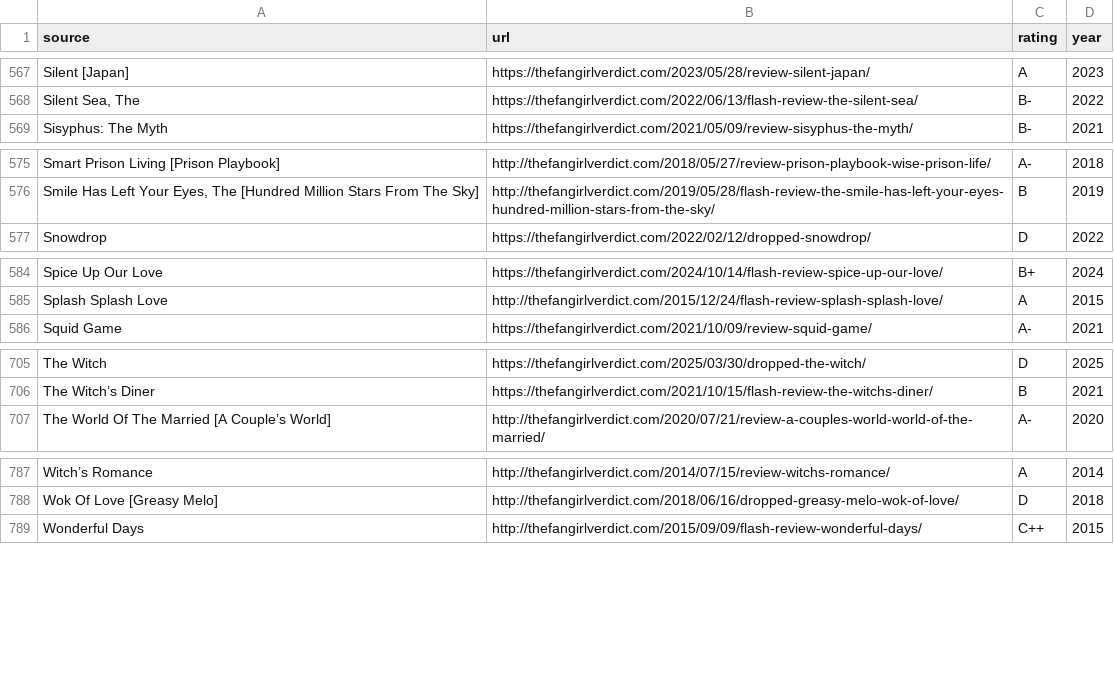
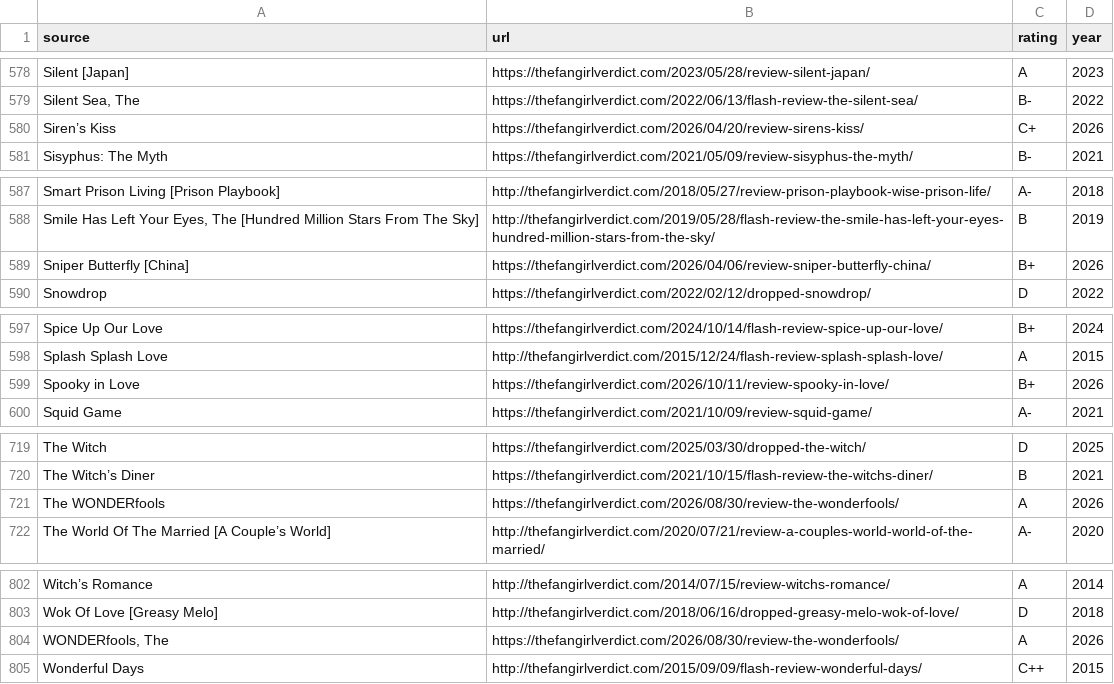
Before and after one commit to saurabh-khanna/ttidfl, a CSV file: df.csv, drawn as a sheet; only a part is shown, gaps mark what is left out; the diff covers the shown part only; the diff names each change by its address in the sheet, - before the commit and + after, or states it on an @@ line.

Commit message:
Add new reviews and update existing entries

```diff
--- a/df.csv
+++ b/df.csv
+row 580: Siren’s Kiss | https://thefangirlverdict.com/2026/04/20/review-sirens-kiss/ | C+ | 2026
+row 589: Sniper Butterfly [China] | https://thefangirlverdict.com/2026/04/06/review-sniper-butterfly-china/ | B+ | 2026
+row 599: Spooky in Love | https://thefangirlverdict.com/2026/10/11/review-spooky-in-love/ | B+ | 2026
+row 721: The WONDERfools | https://thefangirlverdict.com/2026/08/30/review-the-wonderfools/ | A | 2026
+row 804: WONDERfools, The | https://thefangirlverdict.com/2026/08/30/review-the-wonderfools/ | A | 2026
```
Also changed, not shown: 15 added rows and 6 removed rows elsewhere in this file, 2 other files.
